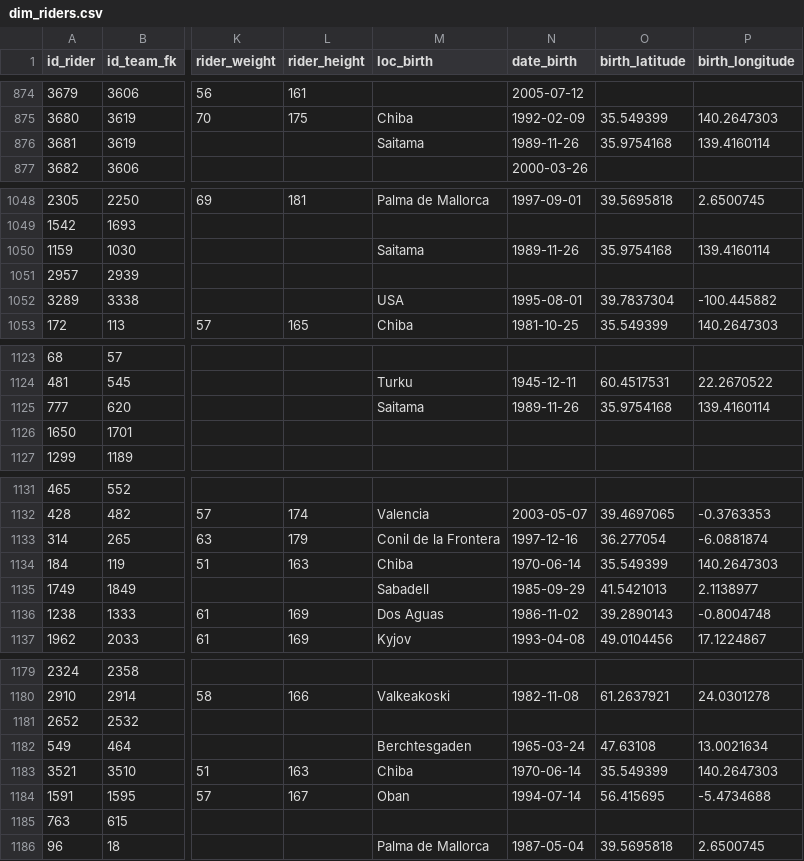
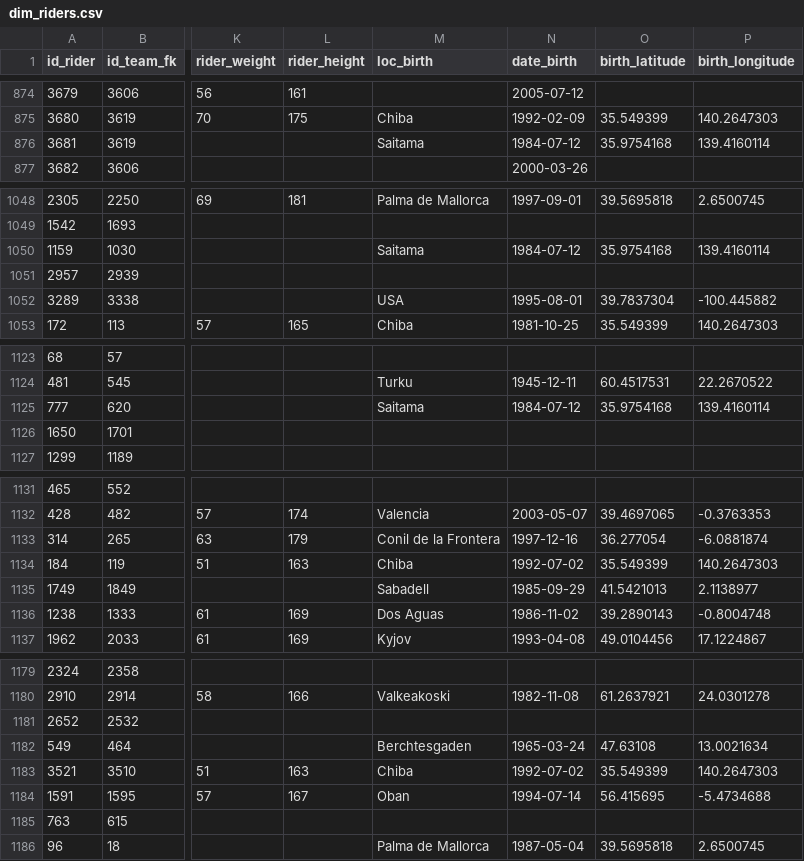
Before and after one commit to skllg/motogp_dw, a CSV file: csv_tables/dim_riders.csv, drawn as a sheet; only a part is shown, gaps mark what is left out; the diff covers the shown part only; the diff names each change by its address in the sheet, - before the commit and + after, or states it on an @@ line.

```diff
--- a/csv_tables/dim_riders.csv
+++ b/csv_tables/dim_riders.csv
-N876 (date_birth): 1989-11-26
+N876 (date_birth): 1984-07-12
-N1050 (date_birth): 1989-11-26
+N1050 (date_birth): 1984-07-12
-N1125 (date_birth): 1989-11-26
+N1125 (date_birth): 1984-07-12
-N1134 (date_birth): 1970-06-14
+N1134 (date_birth): 1992-07-02
-N1183 (date_birth): 1970-06-14
+N1183 (date_birth): 1992-07-02
```
Also changed, not shown: 30 edited cells elsewhere in this file, 2 other files.
